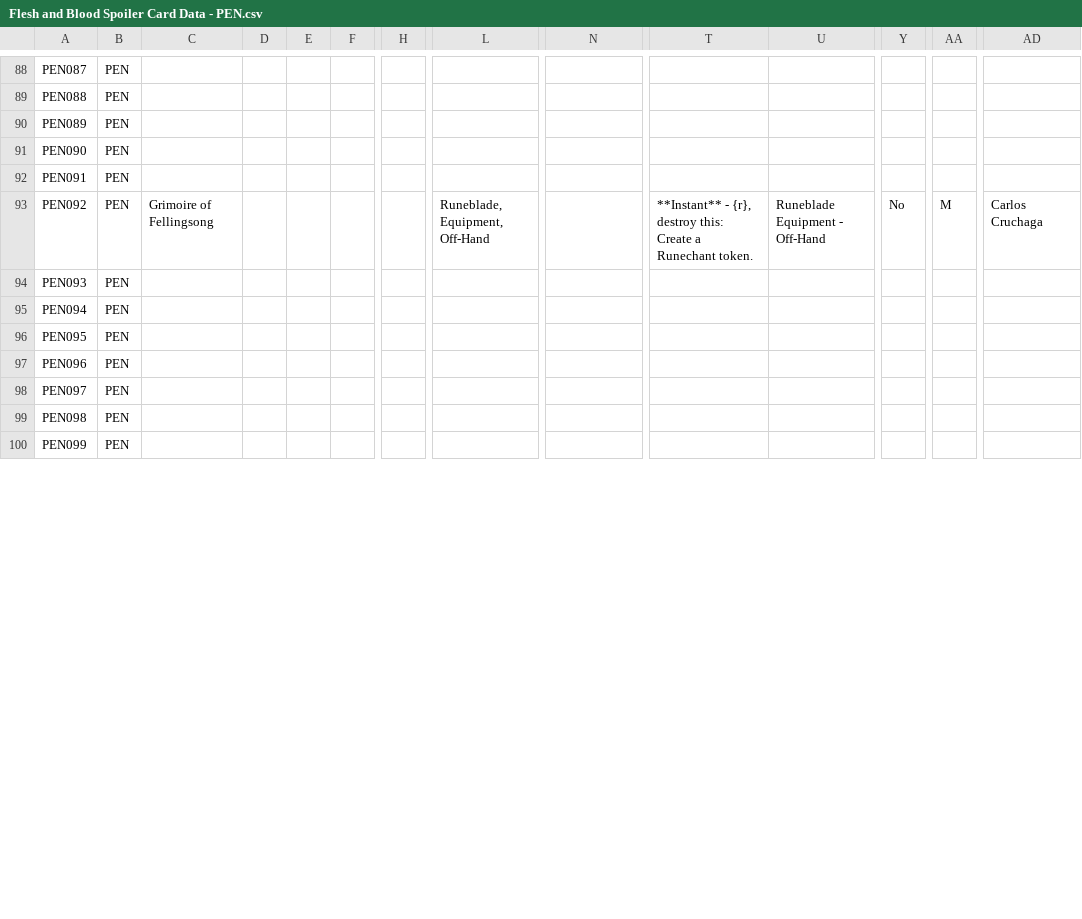
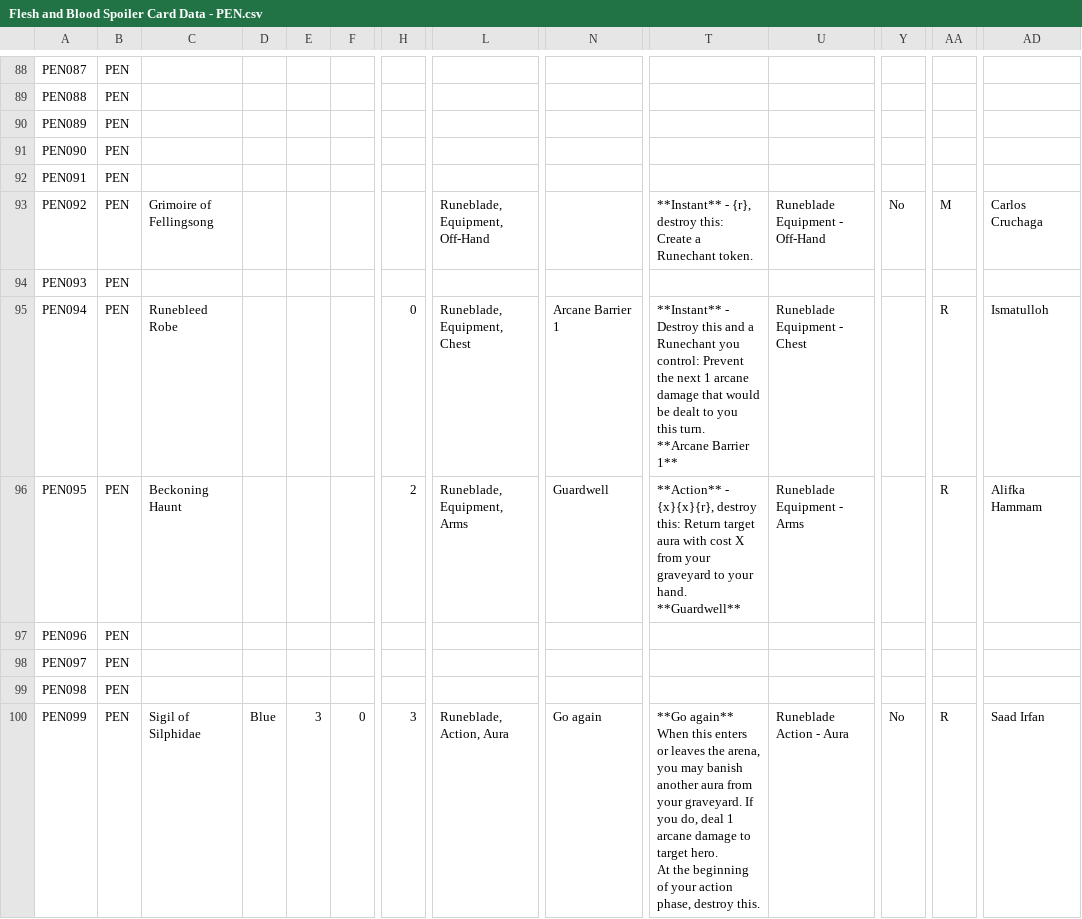
Before and after one commit to fabrary/cards, a CSV file: packages/cards/scripts/Spoiled/Flesh and Blood Spoiler Card Data - PEN.csv, drawn as a sheet; only a part is shown, gaps mark what is left out; ↵ is a line break in a cell; the diff covers the shown part only; the diff names each change by its address in the sheet, - before the commit and + after, or states it on an @@ line.

```diff
--- a/packages/cards/scripts/Spoiled/Flesh and Blood Spoiler Card Data - PEN.csv
+++ b/packages/cards/scripts/Spoiled/Flesh and Blood Spoiler Card Data - PEN.csv
-C95: (empty)
+C95: Runebleed Robe
-H95: (empty)
+H95: 0
-L95: (empty)
+L95: Runeblade, Equipment, Chest
-N95: (empty)
+N95: Arcane Barrier 1
-T95: (empty)
+T95: **Instant** - Destroy this and a Runechant you control: Prevent the next 1 arcane damage that would be dealt to you this turn. ↵ **Arcane Barrier 1**
-U95: (empty)
+U95: Runeblade Equipment - Chest
-AA95:AA96: (empty)
+AA95:AA96: R
-AD95: (empty)
+AD95: Ismatulloh
-C96: (empty)
+C96: Beckoning Haunt
-H96: (empty)
+H96: 2
-L96: (empty)
+L96: Runeblade, Equipment, Arms
-N96: (empty)
+N96: Guardwell
-T96: (empty)
+T96: **Action** - {x}{x}{r}, destroy this: Return target aura with cost X from your graveyard to your hand. ↵ **Guardwell**
-U96: (empty)
+U96: Runeblade Equipment - Arms
-AD96: (empty)
+AD96: Alifka Hammam
-C100: (empty)
+C100: Sigil of Silphidae
-D100: (empty)
+D100: Blue
-E100: (empty)
+E100: 3
-F100: (empty)
+F100: 0
-H100: (empty)
+H100: 3
-L100: (empty)
+L100: Runeblade, Action, Aura
-N100: (empty)
+N100: Go again
-T100: (empty)
+T100: **Go again** ↵ When this enters or leaves the arena, you may banish another aura from your graveyard. If you do, deal 1 arcane damage to target hero. ↵ At the beginning of your action phase, destroy this.
-U100: (empty)
+U100: Runeblade Action - Aura
-Y100: (empty)
+Y100: No
-AA100: (empty)
+AA100: R
-AD100: (empty)
+AD100: Saad Irfan
```
Also changed, not shown: 56 edited cells elsewhere in this file, packages/cards/scripts/Spoiled/Flesh and Blood Spoiler Card Data - SAGE.csv, 7 other files.
